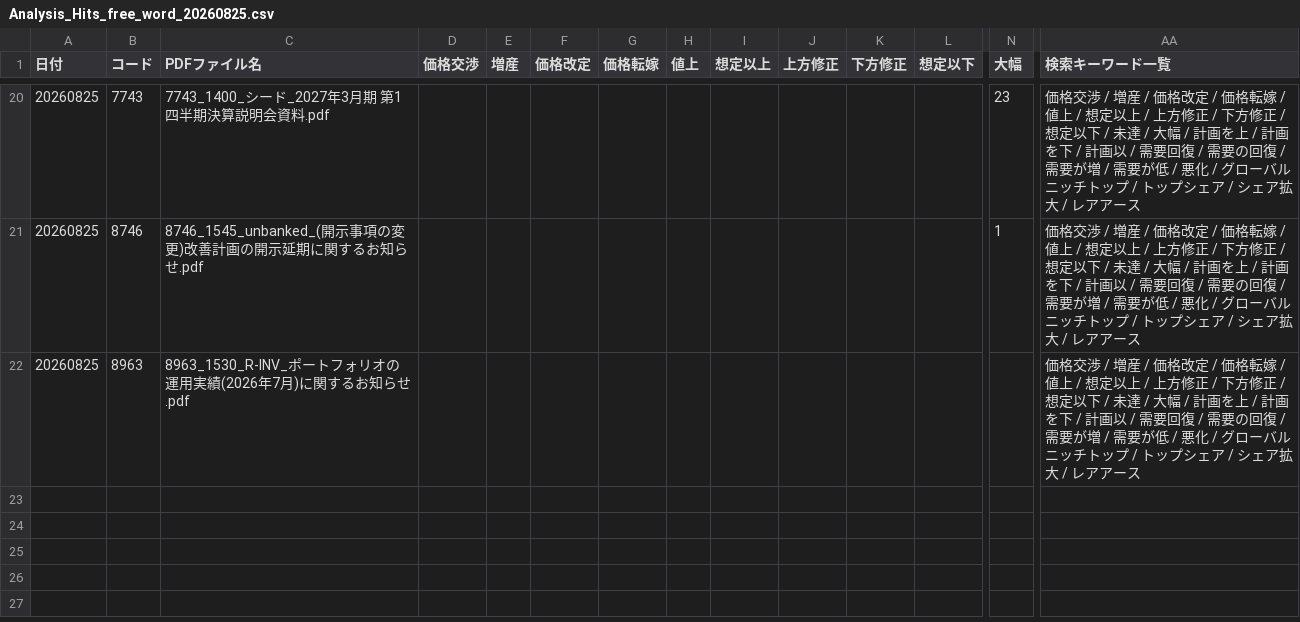
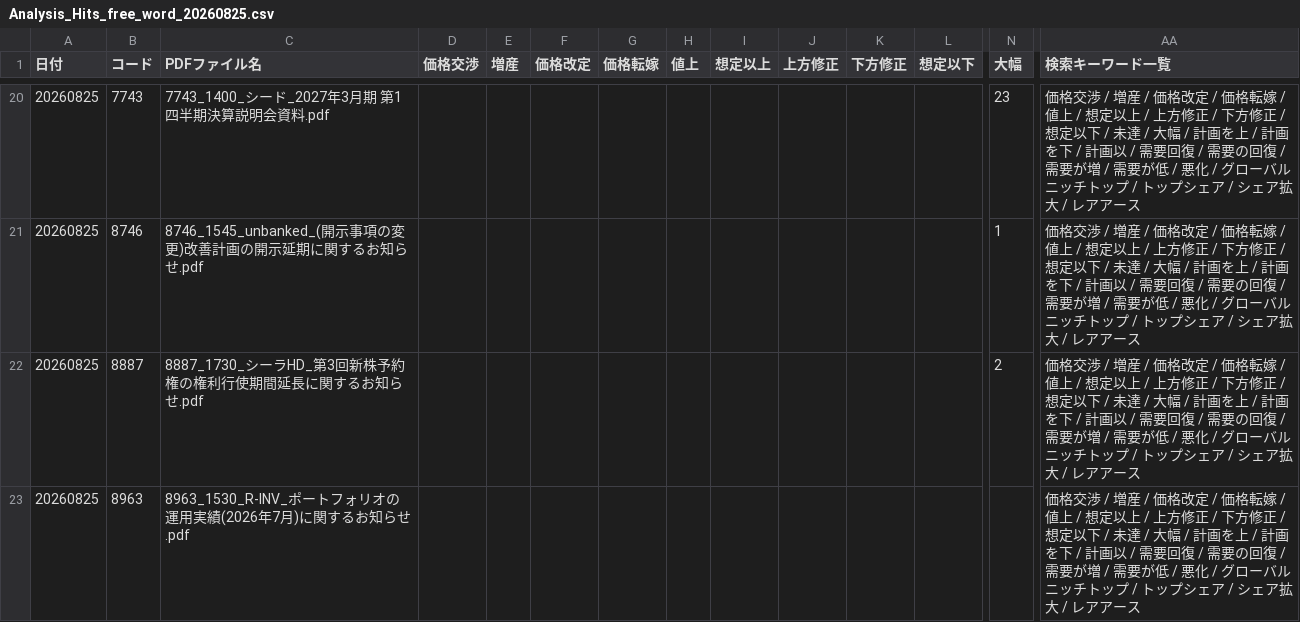
Before and after one commit to onokazu777/tdnet-viewer, a CSV file: data/search/Analysis_Hits_free_word_20260825.csv, drawn as a sheet; only a part is shown, gaps mark what is left out; rows hold the shown columns only; the diff names each change by its address in the sheet, - before the commit and + after, or states it on an @@ line.

```diff
--- a/data/search/Analysis_Hits_free_word_20260825.csv
+++ b/data/search/Analysis_Hits_free_word_20260825.csv
+row 22: 20260825 | 8887 | 8887_1730_シーラHD_第3回新株予約権の権利行使期間延長に関するお知らせ.pdf |  |  |  |  |  |  |  |  |  | 2 | 価格交渉 / 増産 / 価格改定 / 価格転嫁 / 値上 / 想定以上 / 上方修正 / 下方修正 / 想定以下 / 未達 / 大幅 / 計画を上 / 計画を下 / 計画以 / 需要回復 / 需要の回復 / 需要が増 / 需要が低 / 悪化 / グローバルニッチトップ / トップシェア / シェア拡大 / レアアース
```
Also changed, not shown: data/search/PDF_Search_Result_Distribution_free_word_20260825_sh.csv, 2 other files.
